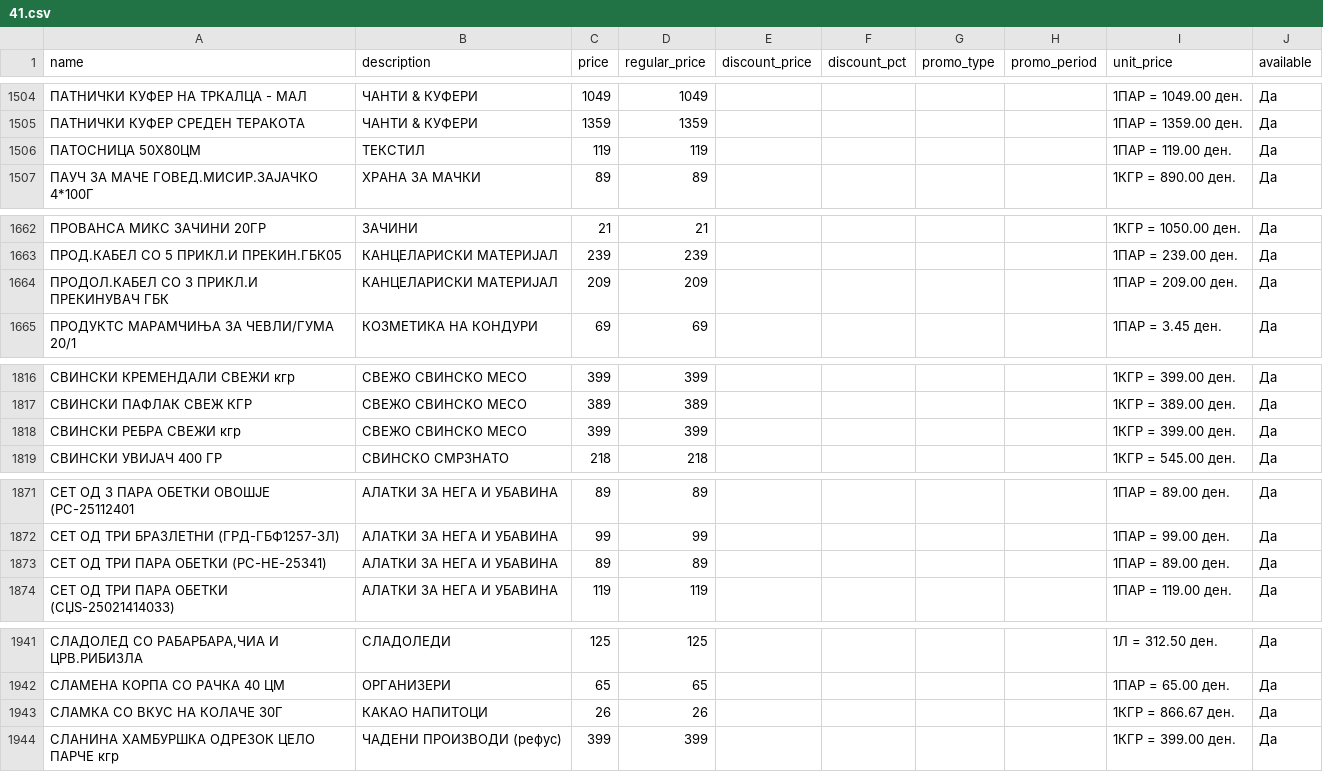
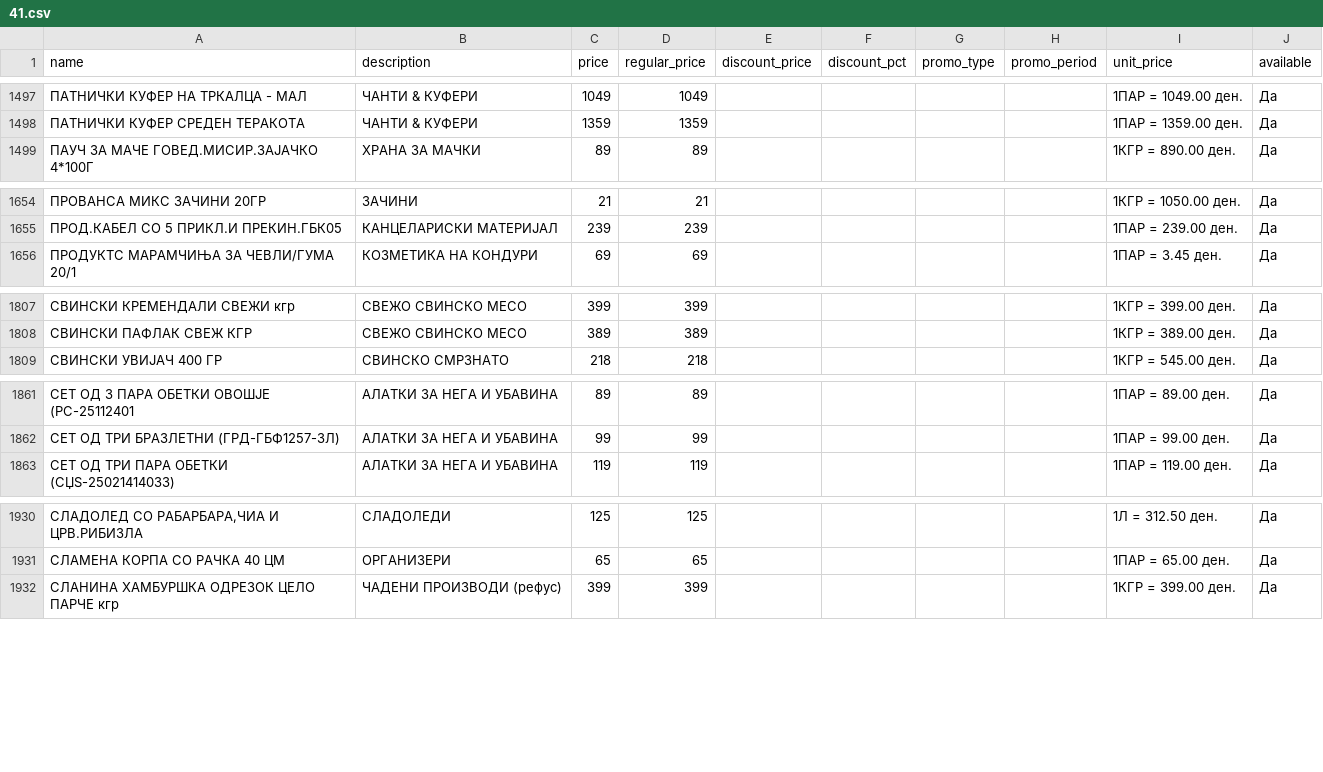
Before and after one commit to aluchkov18/my-shopping, a CSV file: data/current/stokomak/41.csv, drawn as a sheet; only a part is shown, gaps mark what is left out; the diff covers the shown part only.

```diff
--- a/data/current/stokomak/41.csv
+++ b/data/current/stokomak/41.csv
@@ -1505,3 +1498,2 @@ name,description,price,regular_price,discount_price,discount_pct,promo_type,prom
 ПАТНИЧКИ КУФЕР СРЕДЕН ТЕРАКОТА,ЧАНТИ & КУФЕРИ,1359,1359,,,,,1ПАР = 1359.00 ден.,Да
-ПАТОСНИЦА 50Х80ЦМ,ТЕКСТИЛ,119,119,,,,,1ПАР = 119.00 ден.,Да
 ПАУЧ ЗА МАЧЕ ГОВЕД.МИСИР.ЗАЈАЧКО 4*100Г,ХРАНА ЗА МАЧКИ,89,89,,,,,1КГР = 890.00 ден.,Да
@@ -1663,3 +1655,2 @@ name,description,price,regular_price,discount_price,discount_pct,promo_type,prom
 ПРОД.КАБЕЛ СО 5 ПРИКЛ.И ПРЕКИН.ГБК05,КАНЦЕЛАРИСКИ МАТЕРИЈАЛ,239,239,,,,,1ПАР = 239.00 ден.,Да
-ПРОДОЛ.КАБЕЛ СО 3 ПРИКЛ.И ПРЕКИНУВАЧ ГБК,КАНЦЕЛАРИСКИ МАТЕРИЈАЛ,209,209,,,,,1ПАР = 209.00 ден.,Да
 ПРОДУКТС МАРАМЧИЊА ЗА ЧЕВЛИ/ГУМА 20/1,КОЗМЕТИКА НА КОНДУРИ,69,69,,,,,1ПАР = 3.45 ден.,Да
@@ -1817,3 +1808,2 @@ name,description,price,regular_price,discount_price,discount_pct,promo_type,prom
 СВИНСКИ ПАФЛАК СВЕЖ КГР,СВЕЖО СВИНСКО МЕСО,389,389,,,,,1КГР = 389.00 ден.,Да
-СВИНСКИ РЕБРА СВЕЖИ кгр,СВЕЖО СВИНСКО МЕСО,399,399,,,,,1КГР = 399.00 ден.,Да
 СВИНСКИ УВИЈАЧ 400 ГР,СВИНСКО СМРЗНАТО,218,218,,,,,1КГР = 545.00 ден.,Да
@@ -1872,3 +1862,2 @@ name,description,price,regular_price,discount_price,discount_pct,promo_type,prom
 СЕТ ОД ТРИ БРАЗЛЕТНИ (ГРД-ГБФ1257-ЗЛ),АЛАТКИ ЗА НЕГА И УБАВИНА,99,99,,,,,1ПАР = 99.00 ден.,Да
-СЕТ ОД ТРИ ПАРА ОБЕТКИ (РС-НЕ-25341),АЛАТКИ ЗА НЕГА И УБАВИНА,89,89,,,,,1ПАР = 89.00 ден.,Да
 СЕТ ОД ТРИ ПАРА ОБЕТКИ (СЏЅ-25021414033),АЛАТКИ ЗА НЕГА И УБАВИНА,119,119,,,,,1ПАР = 119.00 ден.,Да
@@ -1942,3 +1931,2 @@ name,description,price,regular_price,discount_price,discount_pct,promo_type,prom
 СЛАМЕНА КОРПА СО РАЧКА 40 ЦМ,ОРГАНИЗЕРИ,65,65,,,,,1ПАР = 65.00 ден.,Да
-СЛАМКА СО ВКУС НА КОЛАЧЕ 30Г,КАКАО НАПИТОЦИ,26,26,,,,,1КГР = 866.67 ден.,Да
 СЛАНИНА ХАМБУРШКА ОДРЕЗОК ЦЕЛО ПАРЧЕ кгр,ЧАДЕНИ ПРОИЗВОДИ (рефус),399,399,,,,,1КГР = 399.00 ден.,Да
```
Also changed, not shown: 3 added rows and 12 removed rows elsewhere in this file, data/current/zito/15.csv, data/current/zito/19.csv, 15 other files.
